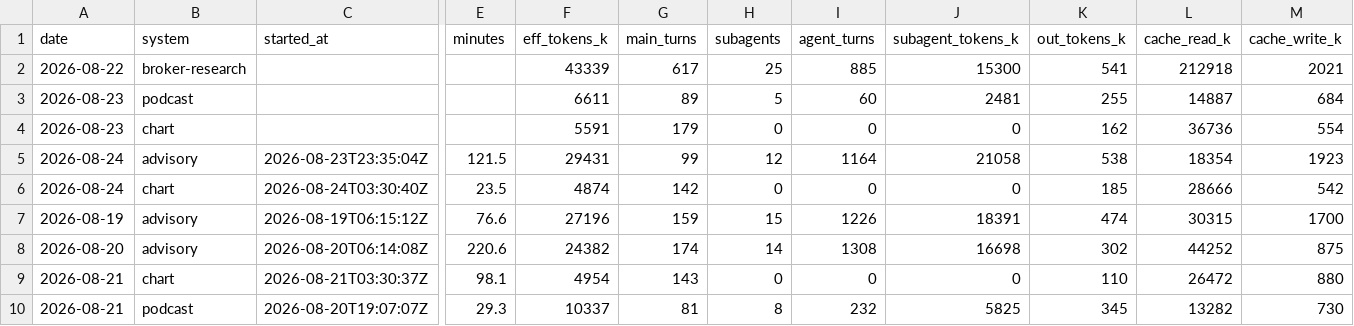
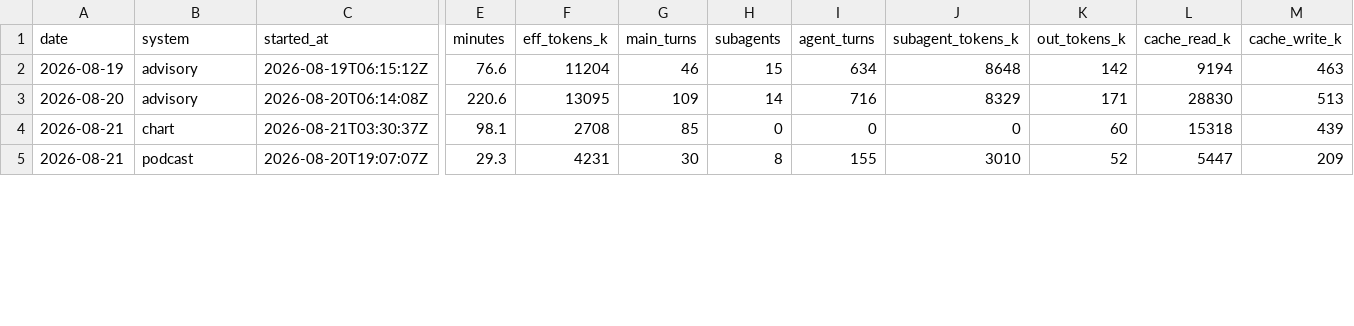
Before and after one commit to GunDamnBoy/kb-core, a CSV file: metrics/usage.csv, drawn as a sheet; only a part is shown, gaps mark what is left out; removed rows and columns are numbered as before the commit, all else as after; rows hold the shown columns only; the diff covers the shown part only; the diff names each change by its address in the sheet, - before the commit and + after, or states it on an @@ line.

```diff
--- a/metrics/usage.csv
+++ b/metrics/usage.csv
-row 2: 2026-08-22 | broker-research |  |  | 43339 | 617 | 25 | 885 | 15300 | 541 | 212918 | 2021
-row 3: 2026-08-23 | podcast |  |  | 6611 | 89 | 5 | 60 | 2481 | 255 | 14887 | 684
-row 4: 2026-08-23 | chart |  |  | 5591 | 179 | 0 | 0 | 0 | 162 | 36736 | 554
-row 5: 2026-08-24 | advisory | 2026-08-23T23:35:04Z | 121.5 | 29431 | 99 | 12 | 1164 | 21058 | 538 | 18354 | 1923
-row 6: 2026-08-24 | chart | 2026-08-24T03:30:40Z | 23.5 | 4874 | 142 | 0 | 0 | 0 | 185 | 28666 | 542
-F2 (eff_tokens_k): 27196
+F2 (eff_tokens_k): 11204
-G2 (main_turns): 159
+G2 (main_turns): 46
-I2 (agent_turns): 1226
+I2 (agent_turns): 634
-J2 (subagent_tokens_k): 18391
+J2 (subagent_tokens_k): 8648
-K2 (out_tokens_k): 474
+K2 (out_tokens_k): 142
-L2 (cache_read_k): 30315
+L2 (cache_read_k): 9194
-M2 (cache_write_k): 1700
+M2 (cache_write_k): 463
-F3 (eff_tokens_k): 24382
+F3 (eff_tokens_k): 13095
-G3 (main_turns): 174
+G3 (main_turns): 109
-I3 (agent_turns): 1308
+I3 (agent_turns): 716
-J3 (subagent_tokens_k): 16698
+J3 (subagent_tokens_k): 8329
-K3 (out_tokens_k): 302
+K3 (out_tokens_k): 171
-L3 (cache_read_k): 44252
+L3 (cache_read_k): 28830
-M3 (cache_write_k): 875
+M3 (cache_write_k): 513
-F4 (eff_tokens_k): 4954
+F4 (eff_tokens_k): 2708
-G4 (main_turns): 143
+G4 (main_turns): 85
-K4 (out_tokens_k): 110
+K4 (out_tokens_k): 60
-L4 (cache_read_k): 26472
+L4 (cache_read_k): 15318
-M4 (cache_write_k): 880
+M4 (cache_write_k): 439
-F5 (eff_tokens_k): 10337
+F5 (eff_tokens_k): 4231
-G5 (main_turns): 81
+G5 (main_turns): 30
-I5 (agent_turns): 232
+I5 (agent_turns): 155
-J5 (subagent_tokens_k): 5825
+J5 (subagent_tokens_k): 3010
-K5 (out_tokens_k): 345
+K5 (out_tokens_k): 52
-L5 (cache_read_k): 13282
+L5 (cache_read_k): 5447
-M5 (cache_write_k): 730
+M5 (cache_write_k): 209
```
Also changed, not shown: 4 added rows and 47 edited cells elsewhere in this file, 2 other files.
